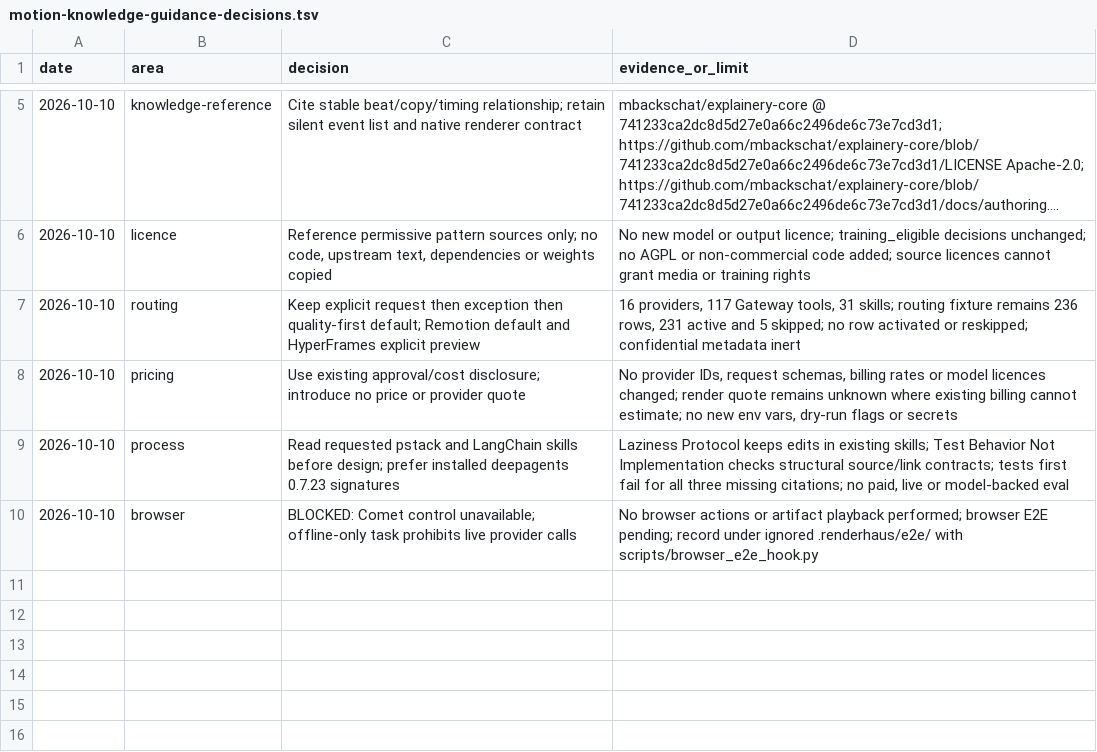
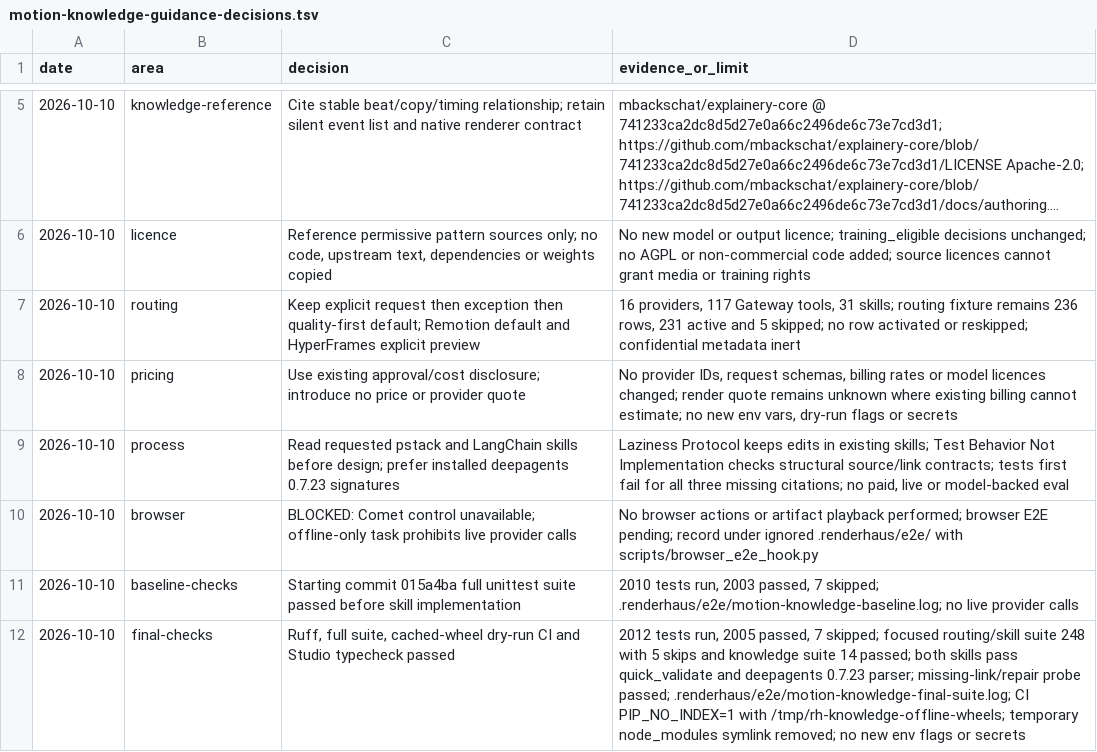
Before and after one commit to half-cook/renderhaus-agent, a TSV file: docs/motion-knowledge-guidance-decisions.tsv, drawn as a sheet; only a part is shown, gaps mark what is left out; long unchanged cells end in ….

```diff
--- a/docs/motion-knowledge-guidance-decisions.tsv
+++ b/docs/motion-knowledge-guidance-decisions.tsv
@@ -10 +10,3 @@ date	area	decision	evidence_or_limit
 2026-10-10	browser	BLOCKED: Comet control unavailable; offline-only task prohibits live provider calls	No browser actions or artifact playback performed; browser E2E pending; record under ignored .renderhaus/e2e/ with scripts/browser_e2e_hook.py
+2026-10-10	baseline-checks	Starting commit 015a4ba full unittest suite passed before skill implementation	2010 tests run, 2003 passed, 7 skipped; .renderhaus/e2e/motion-knowledge-baseline.log; no live provider calls
+2026-10-10	final-checks	Ruff, full suite, cached-wheel dry-run CI and Studio typecheck passed	2012 tests run, 2005 passed, 7 skipped; focused routing/skill suite 248 with 5 skips and knowledge suite 14 passed; both skills pass quick_validate and deepagents 0.7.23 parser; missing-link/repair probe passed; .renderhaus/e2e/motion-knowledge-final-suite.log; CI PIP_NO_INDEX=1 with /tmp/rh-knowledge-offline-wheels; temporary node_modules symlink removed; no new env flags or secrets
```
